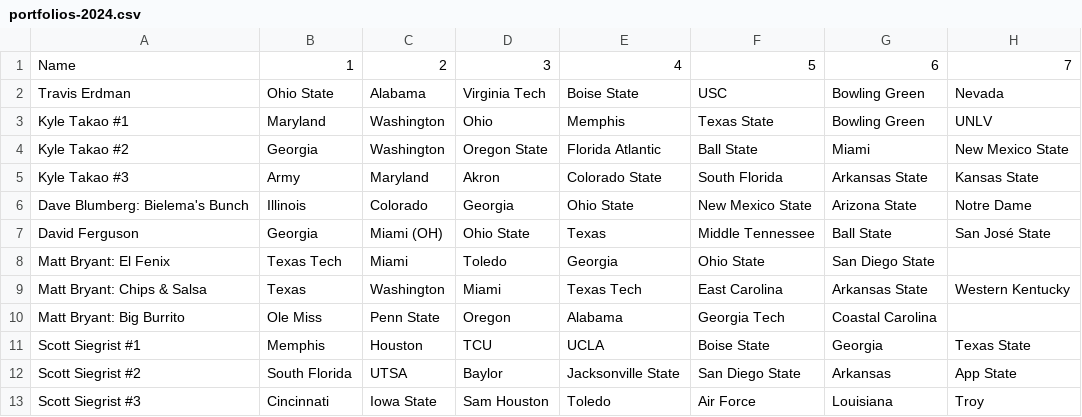
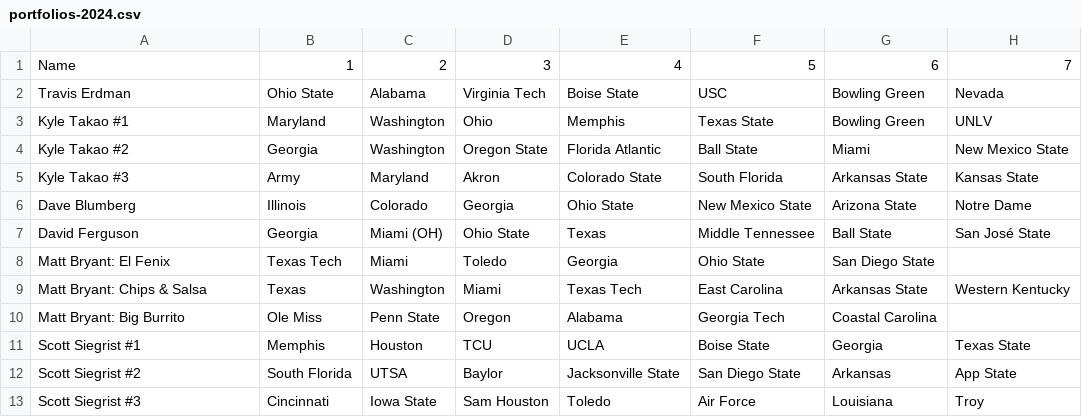
Before and after one commit to erdman/ncaa-portfolio, a CSV file: json/portfolios-2024.csv, drawn as a sheet; only a part is shown; the diff names each change by its address in the sheet, - before the commit and + after, or states it on an @@ line.

Commit message:
Shorten a portfolio name to diminish exess whitespace on Leaderboard.

```diff
--- a/json/portfolios-2024.csv
+++ b/json/portfolios-2024.csv
-A6: Dave Blumberg: Bielema's Bunch
+A6: Dave Blumberg
```
Also changed, not shown: 1 other file.
